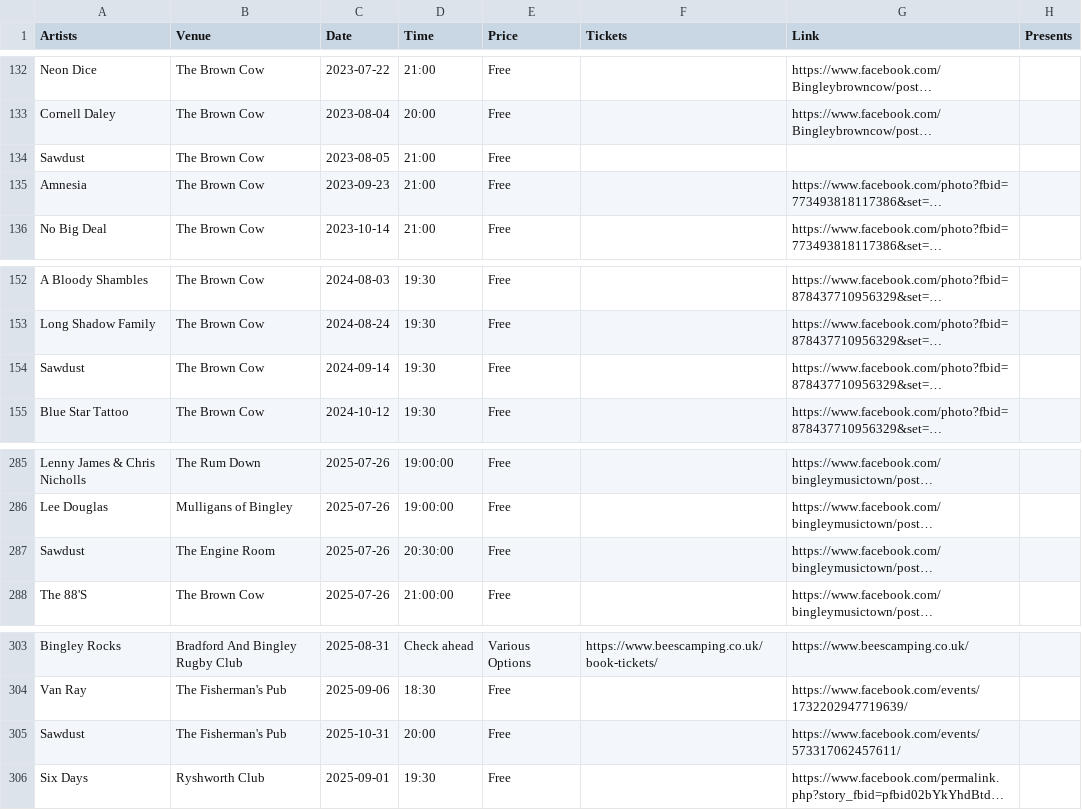
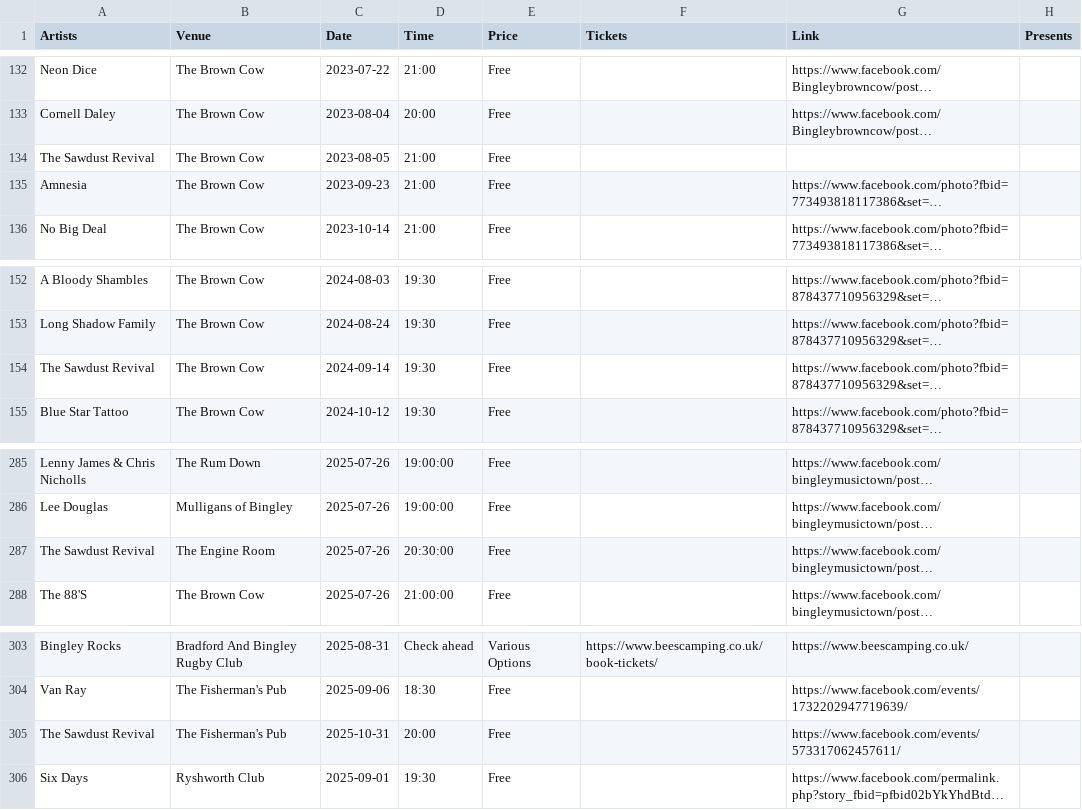
Before and after one commit to caprenter/bingley-music-town, a CSV file: docs/_data/events.csv, drawn as a sheet; only a part is shown, gaps mark what is left out; long unchanged cells end in …; the diff covers the shown part only; the diff names each change by its address in the sheet, - before the commit and + after, or states it on an @@ line.

```diff
--- a/docs/_data/events.csv
+++ b/docs/_data/events.csv
-A134 (Artists): Sawdust
+A134 (Artists): The Sawdust Revival
-A154 (Artists): Sawdust
+A154 (Artists): The Sawdust Revival
-A287 (Artists): Sawdust
+A287 (Artists): The Sawdust Revival
-A305 (Artists): Sawdust
+A305 (Artists): The Sawdust Revival
```
Also changed, not shown: 4 added rows, 1 removed row and 17 edited cells elsewhere in this file, docs/_data/artists.csv, 5 other files.
